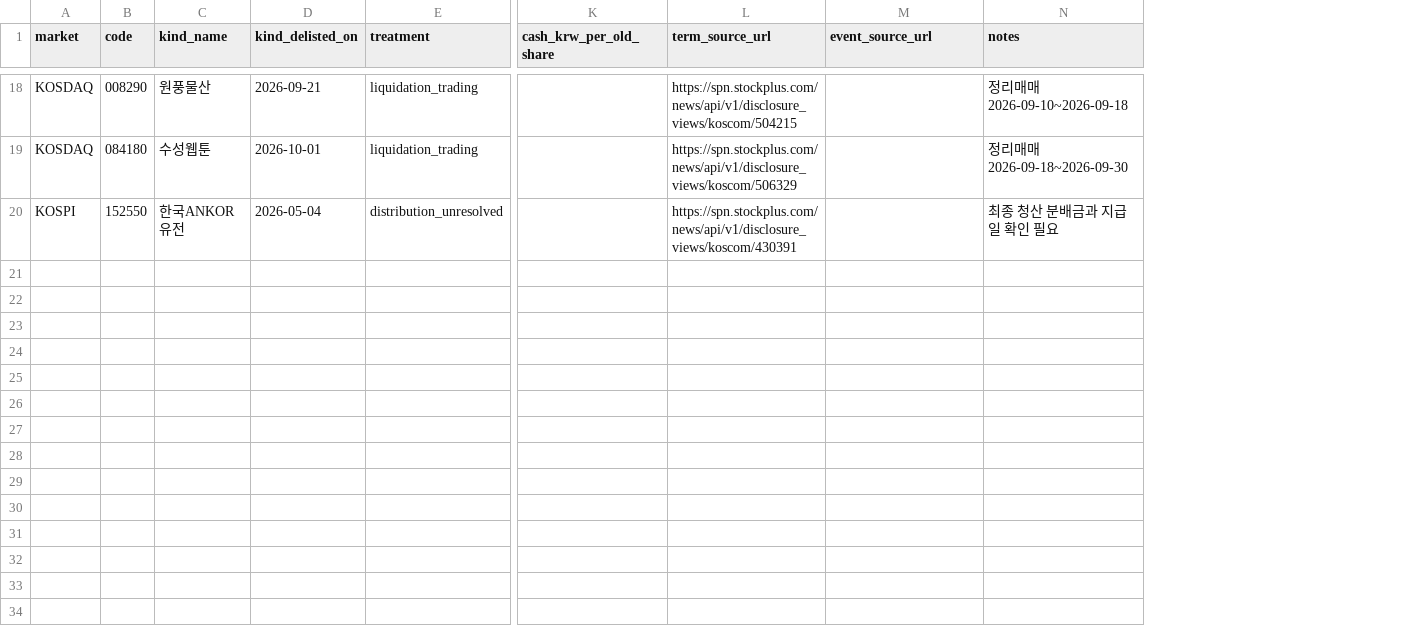
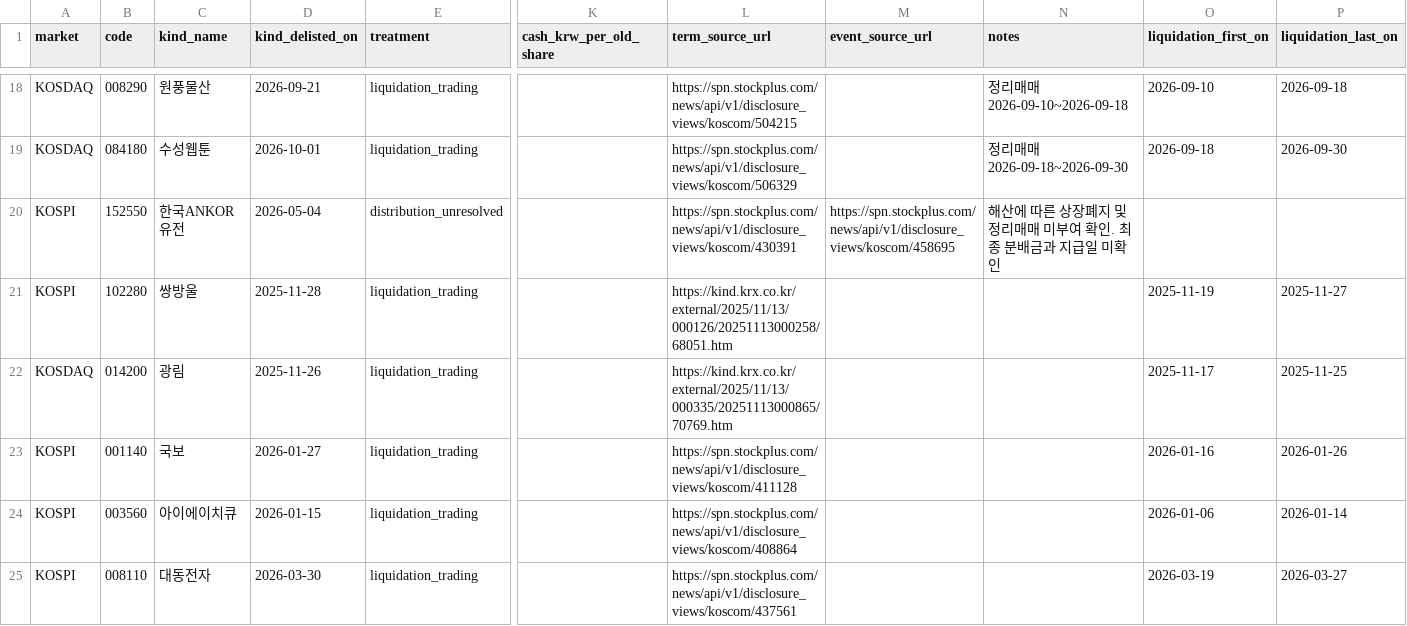
Before and after one commit to ykvic1/korean-stock-screener, a CSV file: ops/v3-performance-delisting-settlement-20251113.csv, drawn as a sheet; only a part is shown, gaps mark what is left out; rows hold the shown columns only; the diff covers the shown part only; the diff names each change by its address in the sheet, - before the commit and + after, or states it on an @@ line.

Commit message:
Audit saved historical delisting and downside evidence

```diff
--- a/ops/v3-performance-delisting-settlement-20251113.csv
+++ b/ops/v3-performance-delisting-settlement-20251113.csv
+column O (liquidation_first_on), rows 18-19: 2026-09-10 | 2026-09-18
+column P (liquidation_last_on), rows 18-19: 2026-09-18 | 2026-09-30
-M20 (event_source_url): (empty)
+M20 (event_source_url): https://spn.stockplus.com/news/api/v1/disclosure_views/koscom/458695
-N20 (notes): 최종 청산 분배금과 지급일 확인 필요
+N20 (notes): 해산에 따른 상장폐지 및 정리매매 미부여 확인. 최종 분배금과 지급일 미확인
+row 21: KOSPI | 102280 | 쌍방울 | 2025-11-28 | liquidation_trading |  | https://kind.krx.co.kr/external/2025/11/13/000126/20251113000258/68051.htm |  |  | 2025-11-19 | 2025-11-27
+row 22: KOSDAQ | 014200 | 광림 | 2025-11-26 | liquidation_trading |  | https://kind.krx.co.kr/external/2025/11/13/000335/20251113000865/70769.htm |  |  | 2025-11-17 | 2025-11-25
+row 23: KOSPI | 001140 | 국보 | 2026-01-27 | liquidation_trading |  | https://spn.stockplus.com/news/api/v1/disclosure_views/koscom/411128 |  |  | 2026-01-16 | 2026-01-26
+row 24: KOSPI | 003560 | 아이에이치큐 | 2026-01-15 | liquidation_trading |  | https://spn.stockplus.com/news/api/v1/disclosure_views/koscom/408864 |  |  | 2026-01-06 | 2026-01-14
+row 25: KOSPI | 008110 | 대동전자 | 2026-03-30 | liquidation_trading |  | https://spn.stockplus.com/news/api/v1/disclosure_views/koscom/437561 |  |  | 2026-03-19 | 2026-03-27
```
Also changed, not shown: 5 added rows elsewhere in this file, 6 other files.
